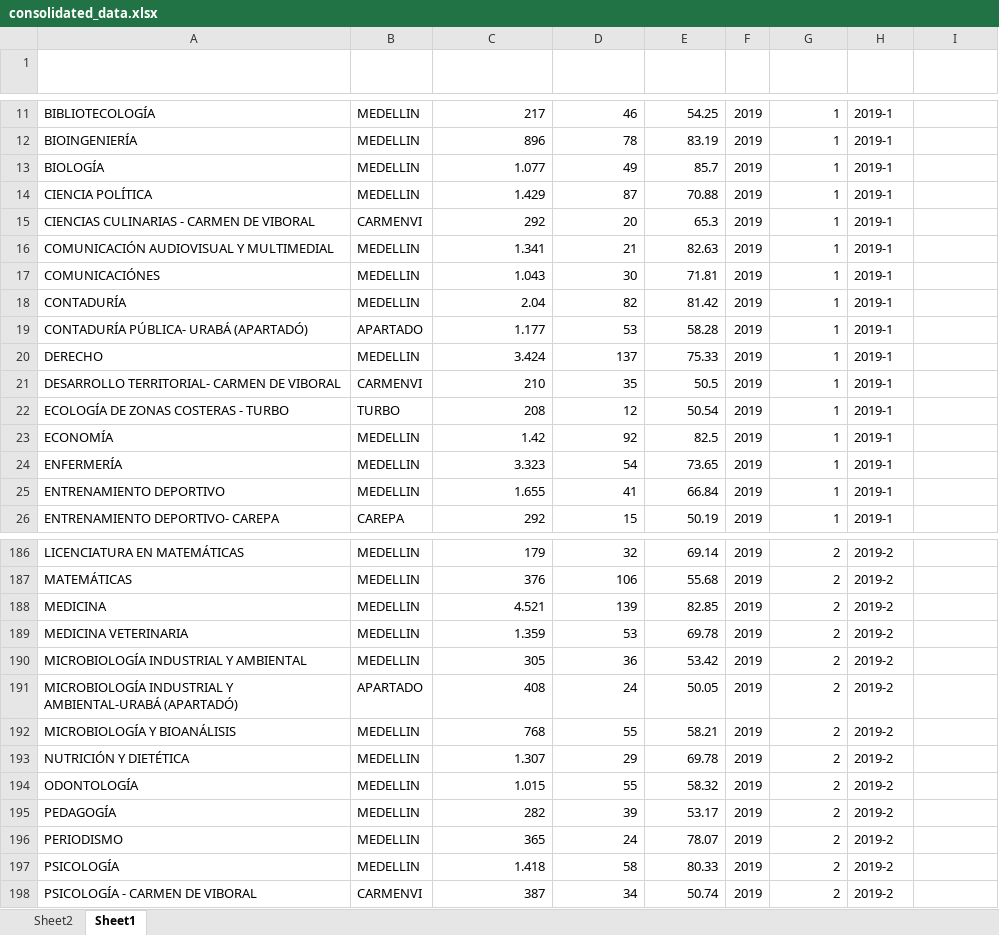
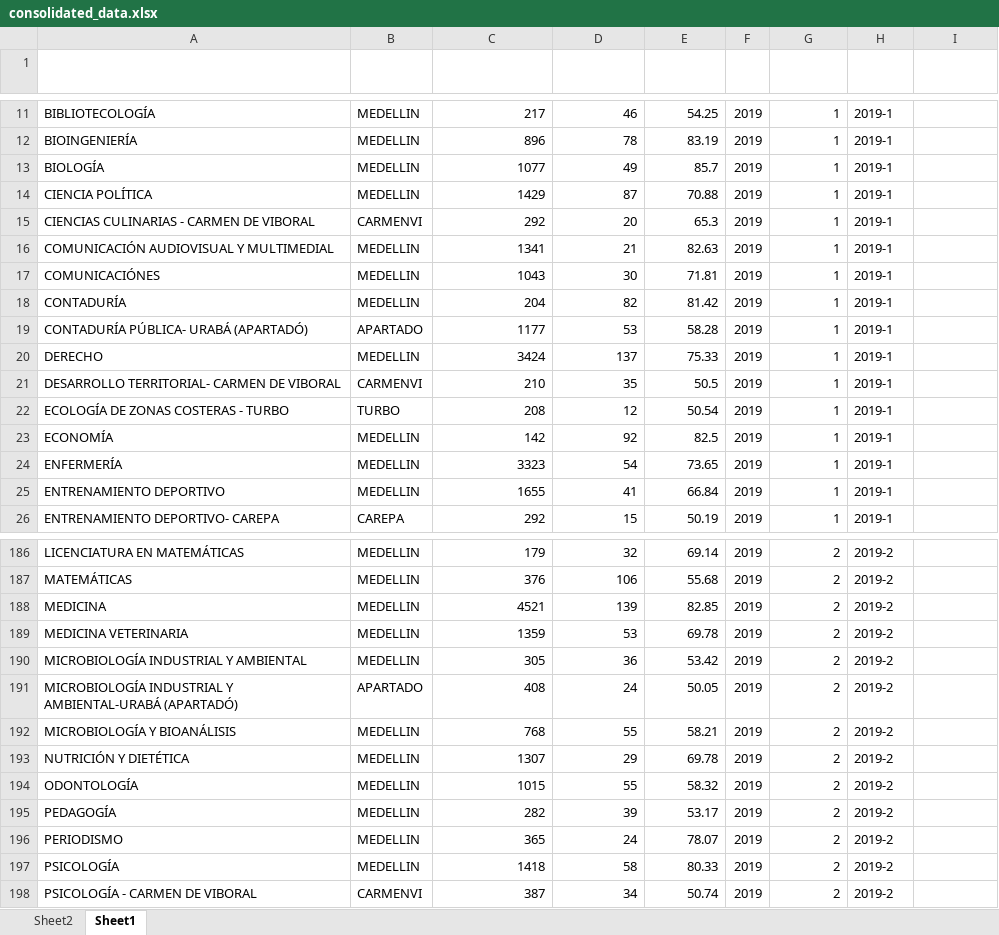
Before and after one commit to Avel1956/puntajes_udea, an Excel workbook: output/consolidated_data.xlsx, sheet Sheet1, drawn as a sheet; only a part is shown, gaps mark what is left out; long unchanged cells end in …; values as stored, in another font and other column widths than the file's, no borders; table styles not drawn; the diff covers the shown part only; the diff names each change by its address in the sheet, - before the commit and + after, or states it on an @@ line.

Commit message:
arreglo discrepancias en datos de puntajes

```diff
--- a/output/consolidated_data.xlsx (sheet Sheet1)
+++ b/output/consolidated_data.xlsx (sheet Sheet1)
-C13 (TOTAL INSCRITOS 1 Y 2 OPCIÓN): 1.077
+C13 (TOTAL INSCRITOS 1 Y 2 OPCIÓN): 1077
-C14 (TOTAL INSCRITOS 1 Y 2 OPCIÓN): 1.429
+C14 (TOTAL INSCRITOS 1 Y 2 OPCIÓN): 1429
-C16 (TOTAL INSCRITOS 1 Y 2 OPCIÓN): 1.341
+C16 (TOTAL INSCRITOS 1 Y 2 OPCIÓN): 1341
-C17 (TOTAL INSCRITOS 1 Y 2 OPCIÓN): 1.043
+C17 (TOTAL INSCRITOS 1 Y 2 OPCIÓN): 1043
-C18 (TOTAL INSCRITOS 1 Y 2 OPCIÓN): 2.04
+C18 (TOTAL INSCRITOS 1 Y 2 OPCIÓN): 204
-C19 (TOTAL INSCRITOS 1 Y 2 OPCIÓN): 1.177
+C19 (TOTAL INSCRITOS 1 Y 2 OPCIÓN): 1177
-C20 (TOTAL INSCRITOS 1 Y 2 OPCIÓN): 3.424
+C20 (TOTAL INSCRITOS 1 Y 2 OPCIÓN): 3424
-C23 (TOTAL INSCRITOS 1 Y 2 OPCIÓN): 1.42
+C23 (TOTAL INSCRITOS 1 Y 2 OPCIÓN): 142
-C24 (TOTAL INSCRITOS 1 Y 2 OPCIÓN): 3.323
+C24 (TOTAL INSCRITOS 1 Y 2 OPCIÓN): 3323
-C25 (TOTAL INSCRITOS 1 Y 2 OPCIÓN): 1.655
+C25 (TOTAL INSCRITOS 1 Y 2 OPCIÓN): 1655
-C188 (TOTAL INSCRITOS 1 Y 2 OPCIÓN): 4.521
+C188 (TOTAL INSCRITOS 1 Y 2 OPCIÓN): 4521
-C189 (TOTAL INSCRITOS 1 Y 2 OPCIÓN): 1.359
+C189 (TOTAL INSCRITOS 1 Y 2 OPCIÓN): 1359
-C193 (TOTAL INSCRITOS 1 Y 2 OPCIÓN): 1.307
+C193 (TOTAL INSCRITOS 1 Y 2 OPCIÓN): 1307
-C194 (TOTAL INSCRITOS 1 Y 2 OPCIÓN): 1.015
+C194 (TOTAL INSCRITOS 1 Y 2 OPCIÓN): 1015
-C197 (TOTAL INSCRITOS 1 Y 2 OPCIÓN): 1.418
+C197 (TOTAL INSCRITOS 1 Y 2 OPCIÓN): 1418
```
Also changed, not shown: 28 edited cells elsewhere in this sheet.
